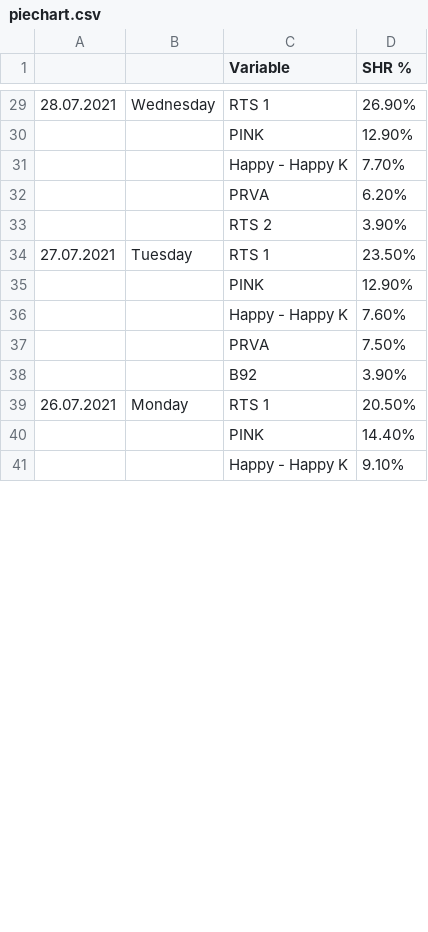
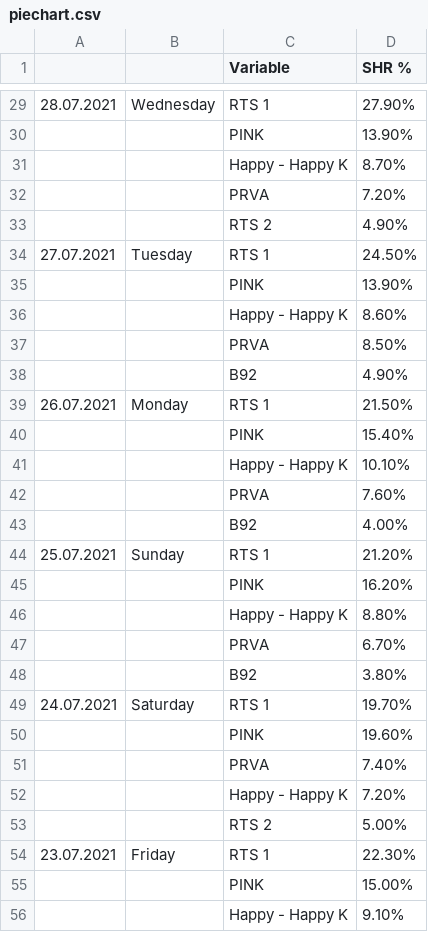
Before and after one commit to nikolap99/charts, a CSV file: piechart.csv, drawn as a sheet; only a part is shown, gaps mark what is left out; the diff covers the shown part only; the diff names each change by its address in the sheet, - before the commit and + after, or states it on an @@ line.

```diff
--- a/piechart.csv
+++ b/piechart.csv
-D29 (SHR %): 26.90%
+D29 (SHR %): 27.90%
-D30 (SHR %): 12.90%
+D30 (SHR %): 13.90%
-D31 (SHR %): 7.70%
+D31 (SHR %): 8.70%
-D32 (SHR %): 6.20%
+D32 (SHR %): 7.20%
-D33 (SHR %): 3.90%
+D33 (SHR %): 4.90%
-D34 (SHR %): 23.50%
+D34 (SHR %): 24.50%
-D35 (SHR %): 12.90%
+D35 (SHR %): 13.90%
-D36 (SHR %): 7.60%
+D36 (SHR %): 8.60%
-D37 (SHR %): 7.50%
+D37 (SHR %): 8.50%
-D38 (SHR %): 3.90%
+D38 (SHR %): 4.90%
-D39 (SHR %): 20.50%
+D39 (SHR %): 21.50%
-D40 (SHR %): 14.40%
+D40 (SHR %): 15.40%
+row 41:  |  | Happy - Happy K | 10.10%
+row 42:  |  | PRVA | 7.60%
+row 43:  |  | B92 | 4.00%
+row 44: 25.07.2021 | Sunday | RTS 1 | 21.20%
+row 45:  |  | PINK | 16.20%
+row 46:  |  | Happy - Happy K | 8.80%
+row 47:  |  | PRVA | 6.70%
+row 48:  |  | B92 | 3.80%
+row 49: 24.07.2021 | Saturday | RTS 1 | 19.70%
+row 50:  |  | PINK | 19.60%
+row 51:  |  | PRVA | 7.40%
+row 52:  |  | Happy - Happy K | 7.20%
+row 53:  |  | RTS 2 | 5.00%
+row 54: 23.07.2021 | Friday | RTS 1 | 22.30%
+row 55:  |  | PINK | 15.00%
```
Also changed, not shown: 14 added rows, 29 removed rows, 2 moved rows and 25 edited cells elsewhere in this file, barchart.csv, monthly.csv, 1 other file.
